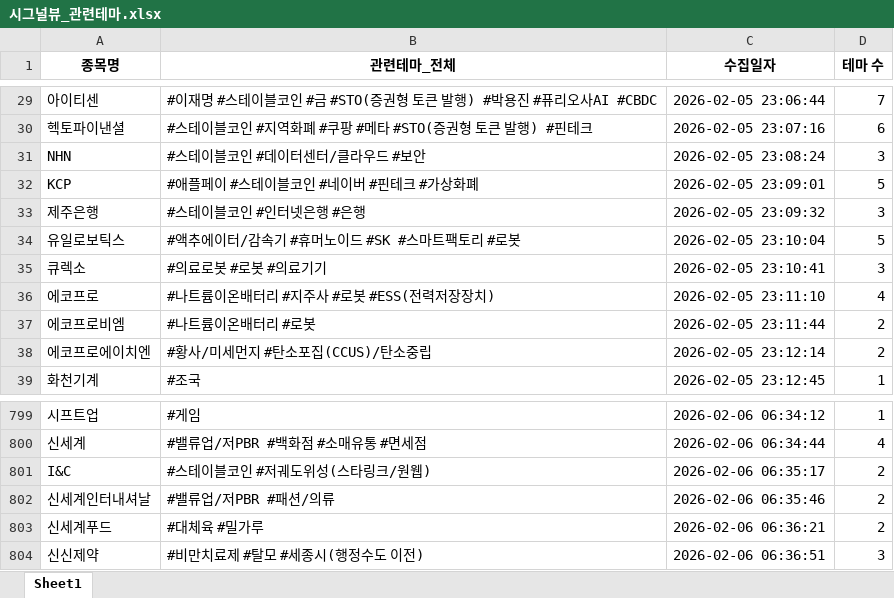
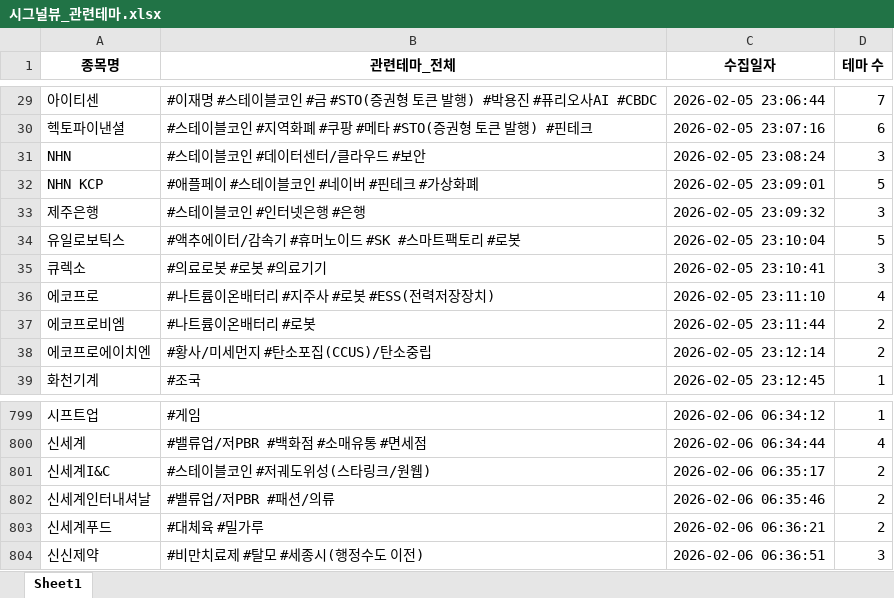
Before and after one commit to office4867-boop/Sang1000-bot, an Excel workbook: 시그널뷰_관련테마.xlsx, sheet Sheet1, drawn as a sheet; only a part is shown, gaps mark what is left out; values as stored, in another font and other column widths than the file's, no borders; the diff names each change by its address in the sheet, - before the commit and + after, or states it on an @@ line.

Commit message:
Add files via upload

```diff
--- a/시그널뷰_관련테마.xlsx (sheet Sheet1)
+++ b/시그널뷰_관련테마.xlsx (sheet Sheet1)
-A32 (종목명): KCP
+A32 (종목명): NHN KCP
-A801 (종목명): I&C
+A801 (종목명): 신세계I&C
```
